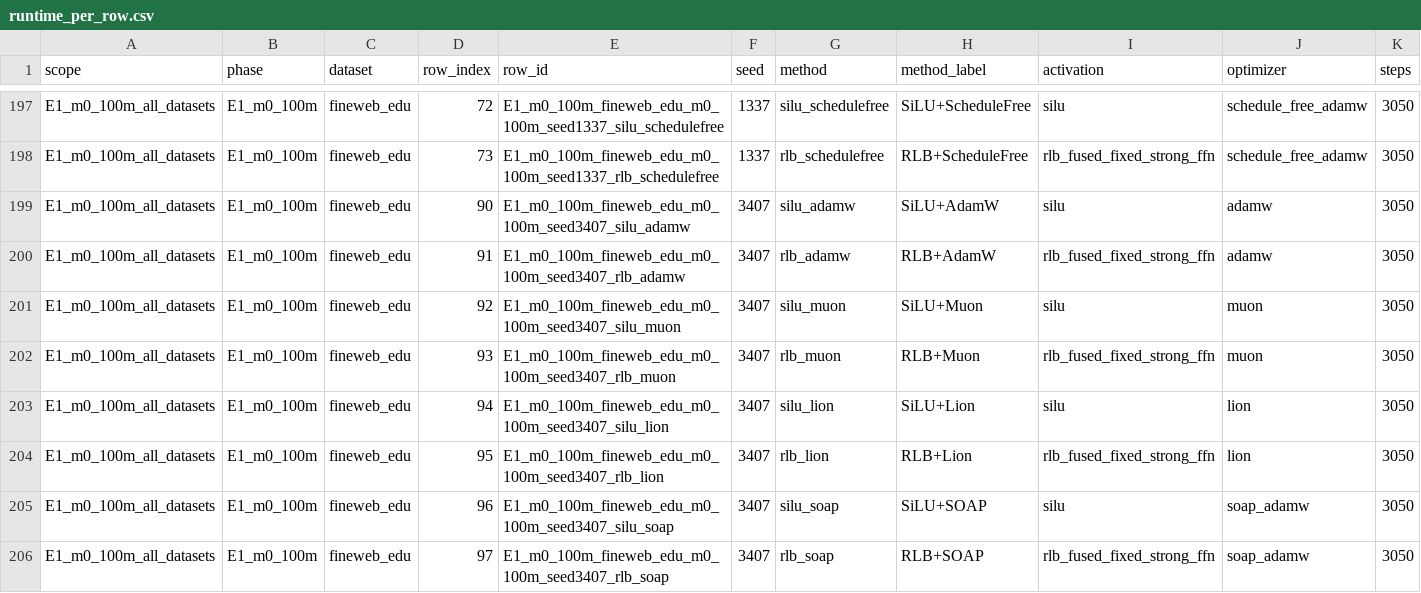
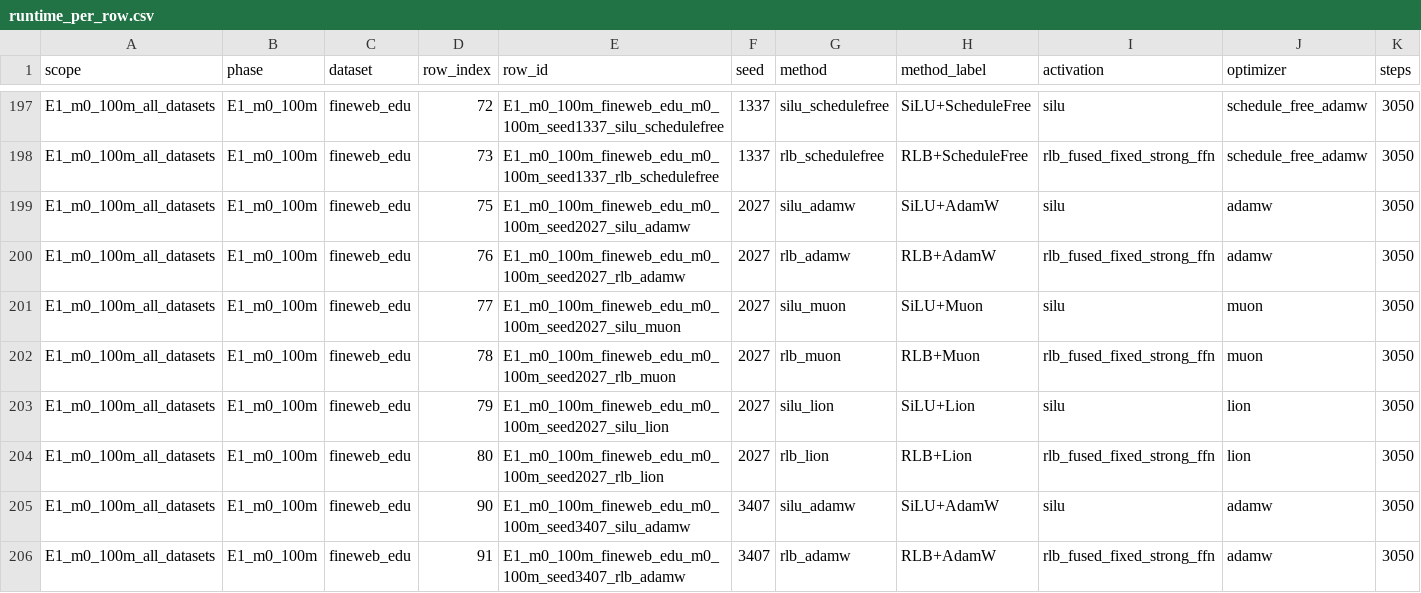
Before and after one commit to mtang398/Rational-Optimizer, a CSV file: experiments/results/iclr26_runtime_summary_2026_06_11/runtime_per_row.csv, drawn as a sheet; only a part is shown, gaps mark what is left out; the shorter side is filled out with more unchanged rows; rows hold the shown columns only; the diff names each change by its address in the sheet, - before the commit and + after, or states it on an @@ line.

Commit message:
Queue E1 runtime repair rows

```diff
--- a/experiments/results/iclr26_runtime_summary_2026_06_11/runtime_per_row.csv
+++ b/experiments/results/iclr26_runtime_summary_2026_06_11/runtime_per_row.csv
+row 199: E1_m0_100m_all_datasets | E1_m0_100m | fineweb_edu | 75 | E1_m0_100m_fineweb_edu_m0_100m_seed2027_silu_adamw | 2027 | silu_adamw | SiLU+AdamW | silu | adamw | 3050
+row 200: E1_m0_100m_all_datasets | E1_m0_100m | fineweb_edu | 76 | E1_m0_100m_fineweb_edu_m0_100m_seed2027_rlb_adamw | 2027 | rlb_adamw | RLB+AdamW | rlb_fused_fixed_strong_ffn | adamw | 3050
+row 201: E1_m0_100m_all_datasets | E1_m0_100m | fineweb_edu | 77 | E1_m0_100m_fineweb_edu_m0_100m_seed2027_silu_muon | 2027 | silu_muon | SiLU+Muon | silu | muon | 3050
+row 202: E1_m0_100m_all_datasets | E1_m0_100m | fineweb_edu | 78 | E1_m0_100m_fineweb_edu_m0_100m_seed2027_rlb_muon | 2027 | rlb_muon | RLB+Muon | rlb_fused_fixed_strong_ffn | muon | 3050
+row 203: E1_m0_100m_all_datasets | E1_m0_100m | fineweb_edu | 79 | E1_m0_100m_fineweb_edu_m0_100m_seed2027_silu_lion | 2027 | silu_lion | SiLU+Lion | silu | lion | 3050
+row 204: E1_m0_100m_all_datasets | E1_m0_100m | fineweb_edu | 80 | E1_m0_100m_fineweb_edu_m0_100m_seed2027_rlb_lion | 2027 | rlb_lion | RLB+Lion | rlb_fused_fixed_strong_ffn | lion | 3050
```
Also changed, not shown: experiments/results/iclr26_runtime_summary_2026_06_11/runtime_by_dataset_method_clean.csv, experiments/results/iclr26_runtime_summary_2026_06_11/runtime_by_scope_method_clean.csv, 7 other files.
